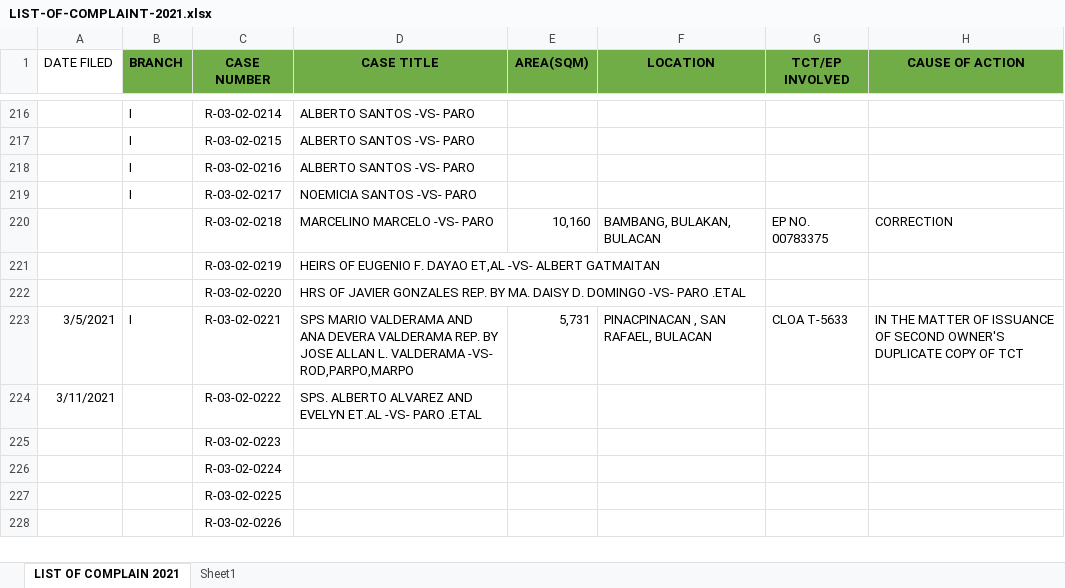
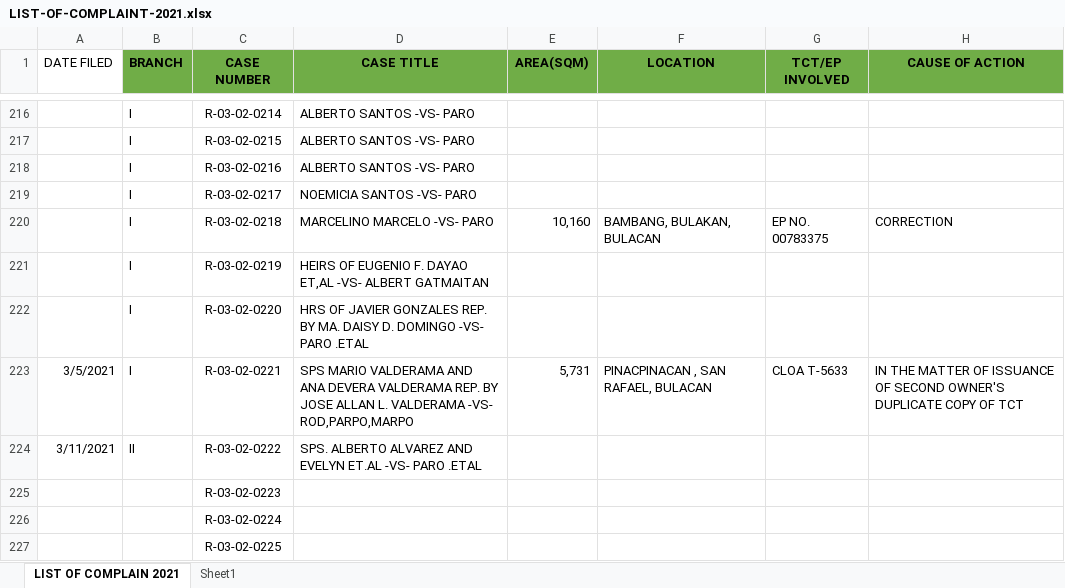
Before and after one commit to jltdev15/List-of-Complaints, an Excel workbook: LIST-OF-COMPLAINT-2021.xlsx, sheet LIST OF COMPLAIN 2021, drawn as a sheet; only a part is shown, gaps mark what is left out; the shorter side is filled out with more unchanged rows; values as stored, in another font and other column widths than the file's, no borders; the diff names each change by its address in the sheet, - before the commit and + after, or states it on an @@ line.

```diff
--- a/LIST-OF-COMPLAINT-2021.xlsx (sheet LIST OF COMPLAIN 2021)
+++ b/LIST-OF-COMPLAINT-2021.xlsx (sheet LIST OF COMPLAIN 2021)
-B220:B222 (BRANCH): (empty)
+B220:B222 (BRANCH): I
-B224 (BRANCH): (empty)
+B224 (BRANCH): II
```
Also changed, not shown: 1 other file.
